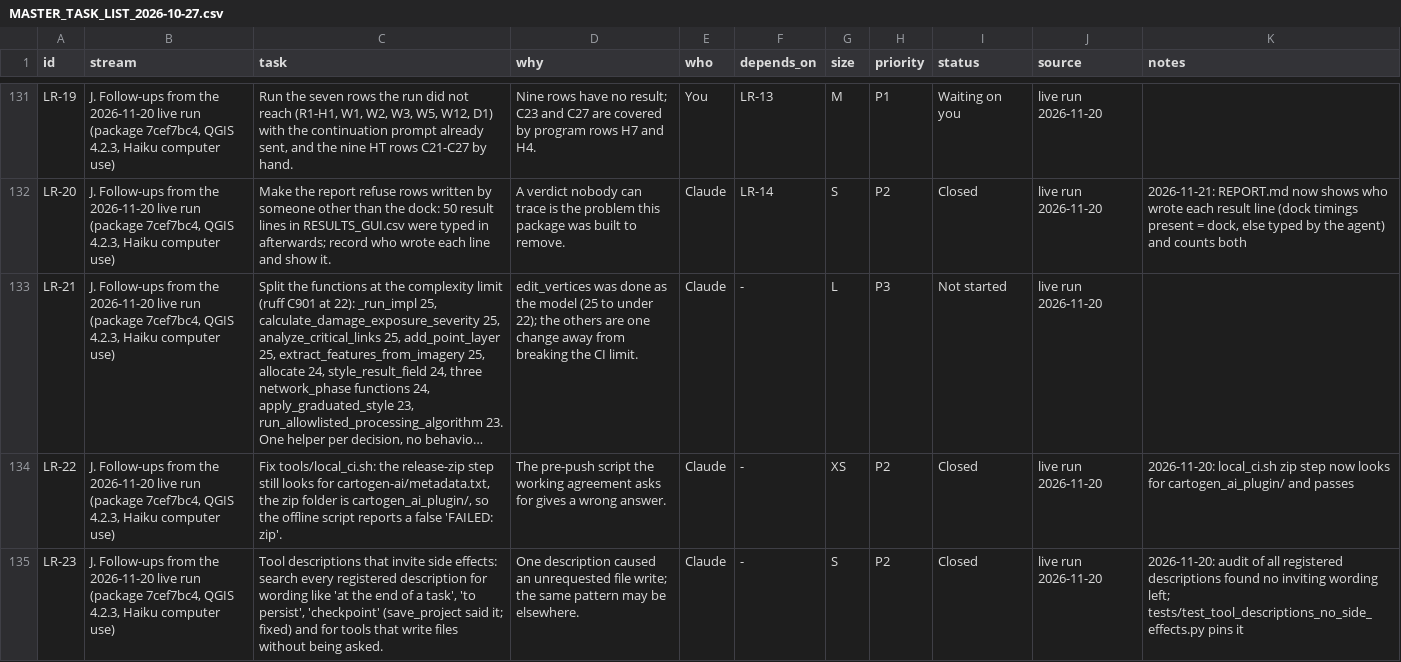
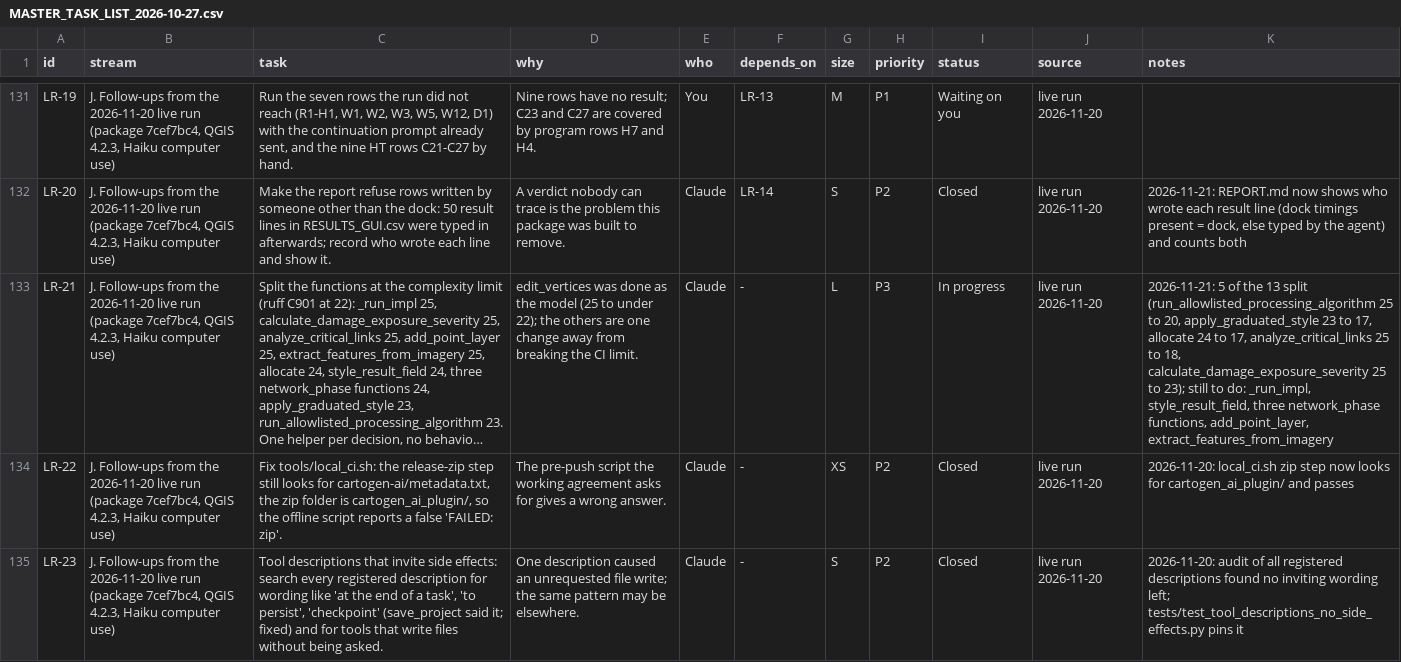
Before and after one commit to http-solution/cartogen-ai-qgis-plugin, a CSV file: docs/MASTER_TASK_LIST_2026-10-27.csv, drawn as a sheet; only a part is shown, gaps mark what is left out; long unchanged cells end in …; the diff names each change by its address in the sheet, - before the commit and + after, or states it on an @@ line.

```diff
--- a/docs/MASTER_TASK_LIST_2026-10-27.csv
+++ b/docs/MASTER_TASK_LIST_2026-10-27.csv
-I133 (status): Not started
+I133 (status): In progress
-K133 (notes): (empty)
+K133 (notes): 2026-11-21: 5 of the 13 split (run_allowlisted_processing_algorithm 25 to 20, apply_graduated_style 23 to 17, allocate 24 to 17, analyze_critical_links 25 to 18, calculate_damage_exposure_severity 25 to 23); still to do: _run_impl, style_result_field, three network_phase functions, add_point_layer, extract_features_from_imagery
```
Also changed, not shown: 10 other files.
